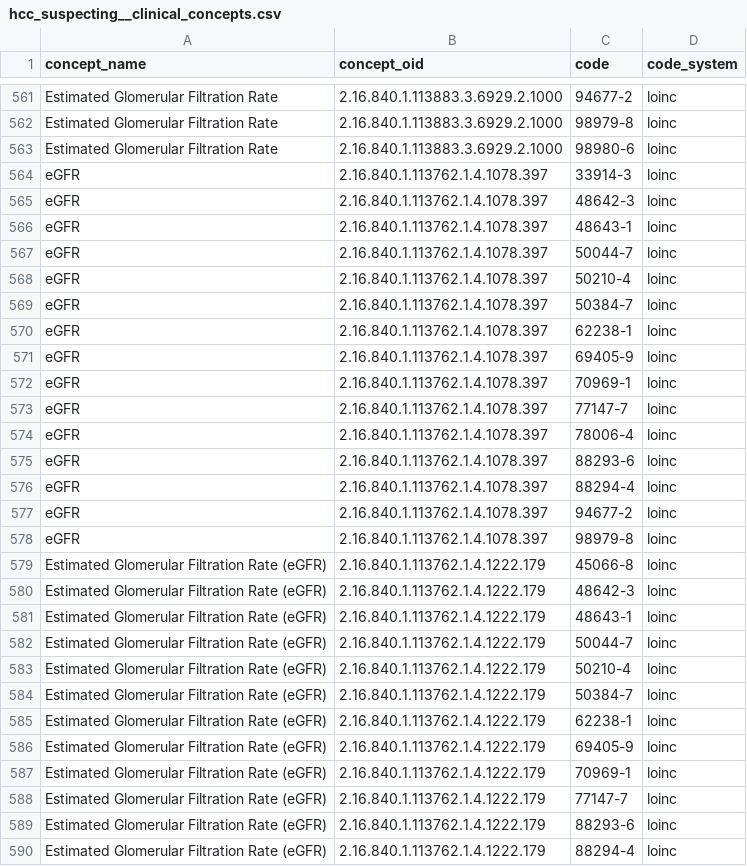
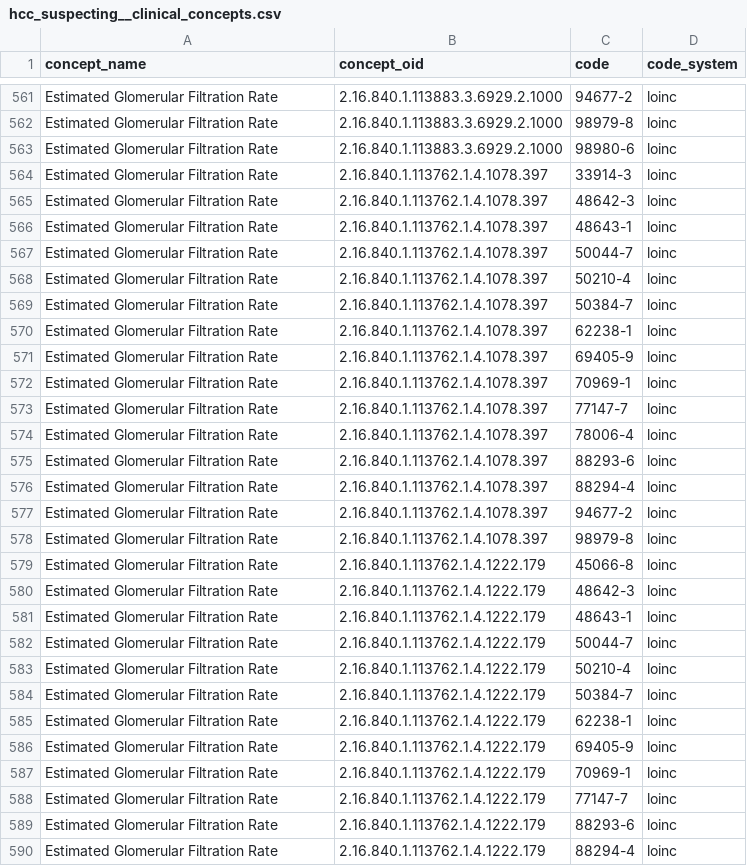
Before and after one commit to tuva-health/tuva, a CSV file: seeds/value_sets/hcc_suspecting/hcc_suspecting__clinical_concepts.csv, drawn as a sheet; only a part is shown, gaps mark what is left out; the diff covers the shown part only.

Commit message:
add new clinical concepts

```diff
--- a/seeds/value_sets/hcc_suspecting/hcc_suspecting__clinical_concepts.csv
+++ b/seeds/value_sets/hcc_suspecting/hcc_suspecting__clinical_concepts.csv
@@ -563,28 +563,28 @@ Estimated Glomerular Filtration Rate,2.16.840.1.113883.3.6929.2.1000,98979-8,loi
 Estimated Glomerular Filtration Rate,2.16.840.1.113883.3.6929.2.1000,98980-6,loinc
-eGFR,2.16.840.1.113762.1.4.1078.397,33914-3,loinc
-eGFR,2.16.840.1.113762.1.4.1078.397,48642-3,loinc
-eGFR,2.16.840.1.113762.1.4.1078.397,48643-1,loinc
-eGFR,2.16.840.1.113762.1.4.1078.397,50044-7,loinc
-eGFR,2.16.840.1.113762.1.4.1078.397,50210-4,loinc
-eGFR,2.16.840.1.113762.1.4.1078.397,50384-7,loinc
-eGFR,2.16.840.1.113762.1.4.1078.397,62238-1,loinc
-eGFR,2.16.840.1.113762.1.4.1078.397,69405-9,loinc
-eGFR,2.16.840.1.113762.1.4.1078.397,70969-1,loinc
-eGFR,2.16.840.1.113762.1.4.1078.397,77147-7,loinc
-eGFR,2.16.840.1.113762.1.4.1078.397,78006-4,loinc
-eGFR,2.16.840.1.113762.1.4.1078.397,88293-6,loinc
-eGFR,2.16.840.1.113762.1.4.1078.397,88294-4,loinc
-eGFR,2.16.840.1.113762.1.4.1078.397,94677-2,loinc
-eGFR,2.16.840.1.113762.1.4.1078.397,98979-8,loinc
-Estimated Glomerular Filtration Rate (eGFR),2.16.840.1.113762.1.4.1222.179,45066-8,loinc
-Estimated Glomerular Filtration Rate (eGFR),2.16.840.1.113762.1.4.1222.179,48642-3,loinc
-Estimated Glomerular Filtration Rate (eGFR),2.16.840.1.113762.1.4.1222.179,48643-1,loinc
-Estimated Glomerular Filtration Rate (eGFR),2.16.840.1.113762.1.4.1222.179,50044-7,loinc
-Estimated Glomerular Filtration Rate (eGFR),2.16.840.1.113762.1.4.1222.179,50210-4,loinc
-Estimated Glomerular Filtration Rate (eGFR),2.16.840.1.113762.1.4.1222.179,50384-7,loinc
-Estimated Glomerular Filtration Rate (eGFR),2.16.840.1.113762.1.4.1222.179,62238-1,loinc
-Estimated Glomerular Filtration Rate (eGFR),2.16.840.1.113762.1.4.1222.179,69405-9,loinc
-Estimated Glomerular Filtration Rate (eGFR),2.16.840.1.113762.1.4.1222.179,70969-1,loinc
-Estimated Glomerular Filtration Rate (eGFR),2.16.840.1.113762.1.4.1222.179,77147-7,loinc
-Estimated Glomerular Filtration Rate (eGFR),2.16.840.1.113762.1.4.1222.179,88293-6,loinc
-Estimated Glomerular Filtration Rate (eGFR),2.16.840.1.113762.1.4.1222.179,88294-4,loinc
+Estimated Glomerular Filtration Rate,2.16.840.1.113762.1.4.1078.397,33914-3,loinc
+Estimated Glomerular Filtration Rate,2.16.840.1.113762.1.4.1078.397,48642-3,loinc
+Estimated Glomerular Filtration Rate,2.16.840.1.113762.1.4.1078.397,48643-1,loinc
+Estimated Glomerular Filtration Rate,2.16.840.1.113762.1.4.1078.397,50044-7,loinc
+Estimated Glomerular Filtration Rate,2.16.840.1.113762.1.4.1078.397,50210-4,loinc
+Estimated Glomerular Filtration Rate,2.16.840.1.113762.1.4.1078.397,50384-7,loinc
+Estimated Glomerular Filtration Rate,2.16.840.1.113762.1.4.1078.397,62238-1,loinc
+Estimated Glomerular Filtration Rate,2.16.840.1.113762.1.4.1078.397,69405-9,loinc
+Estimated Glomerular Filtration Rate,2.16.840.1.113762.1.4.1078.397,70969-1,loinc
+Estimated Glomerular Filtration Rate,2.16.840.1.113762.1.4.1078.397,77147-7,loinc
+Estimated Glomerular Filtration Rate,2.16.840.1.113762.1.4.1078.397,78006-4,loinc
+Estimated Glomerular Filtration Rate,2.16.840.1.113762.1.4.1078.397,88293-6,loinc
+Estimated Glomerular Filtration Rate,2.16.840.1.113762.1.4.1078.397,88294-4,loinc
+Estimated Glomerular Filtration Rate,2.16.840.1.113762.1.4.1078.397,94677-2,loinc
+Estimated Glomerular Filtration Rate,2.16.840.1.113762.1.4.1078.397,98979-8,loinc
+Estimated Glomerular Filtration Rate,2.16.840.1.113762.1.4.1222.179,45066-8,loinc
+Estimated Glomerular Filtration Rate,2.16.840.1.113762.1.4.1222.179,48642-3,loinc
+Estimated Glomerular Filtration Rate,2.16.840.1.113762.1.4.1222.179,48643-1,loinc
+Estimated Glomerular Filtration Rate,2.16.840.1.113762.1.4.1222.179,50044-7,loinc
+Estimated Glomerular Filtration Rate,2.16.840.1.113762.1.4.1222.179,50210-4,loinc
+Estimated Glomerular Filtration Rate,2.16.840.1.113762.1.4.1222.179,50384-7,loinc
+Estimated Glomerular Filtration Rate,2.16.840.1.113762.1.4.1222.179,62238-1,loinc
+Estimated Glomerular Filtration Rate,2.16.840.1.113762.1.4.1222.179,69405-9,loinc
+Estimated Glomerular Filtration Rate,2.16.840.1.113762.1.4.1222.179,70969-1,loinc
+Estimated Glomerular Filtration Rate,2.16.840.1.113762.1.4.1222.179,77147-7,loinc
+Estimated Glomerular Filtration Rate,2.16.840.1.113762.1.4.1222.179,88293-6,loinc
+Estimated Glomerular Filtration Rate,2.16.840.1.113762.1.4.1222.179,88294-4,loinc
```
Also changed, not shown: 18 added rows, 21 removed rows and 3 edited cells elsewhere in this file.
